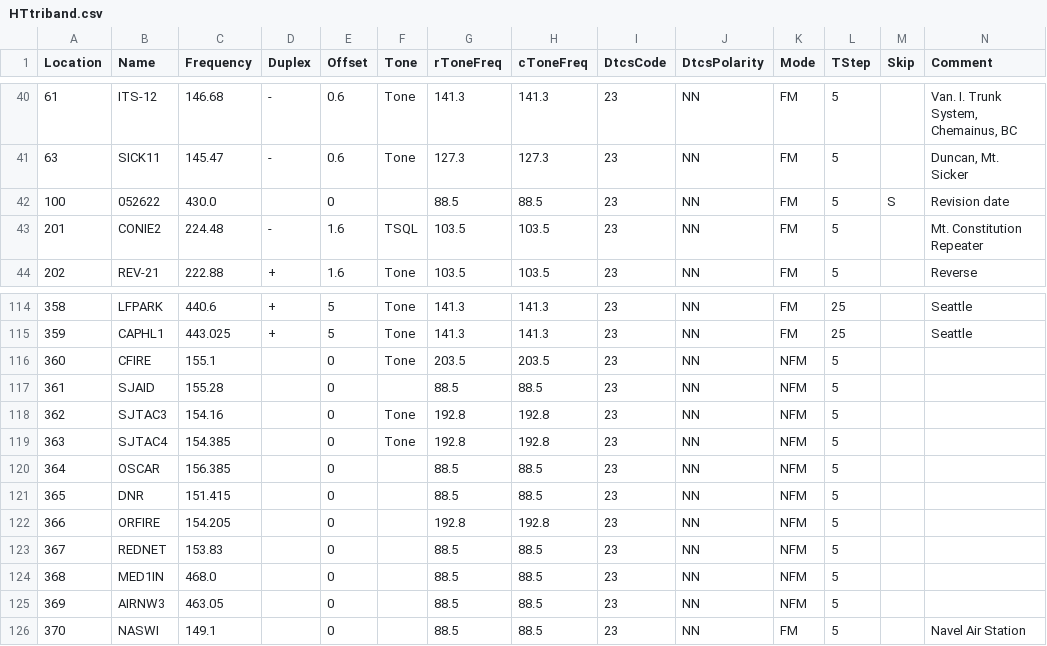
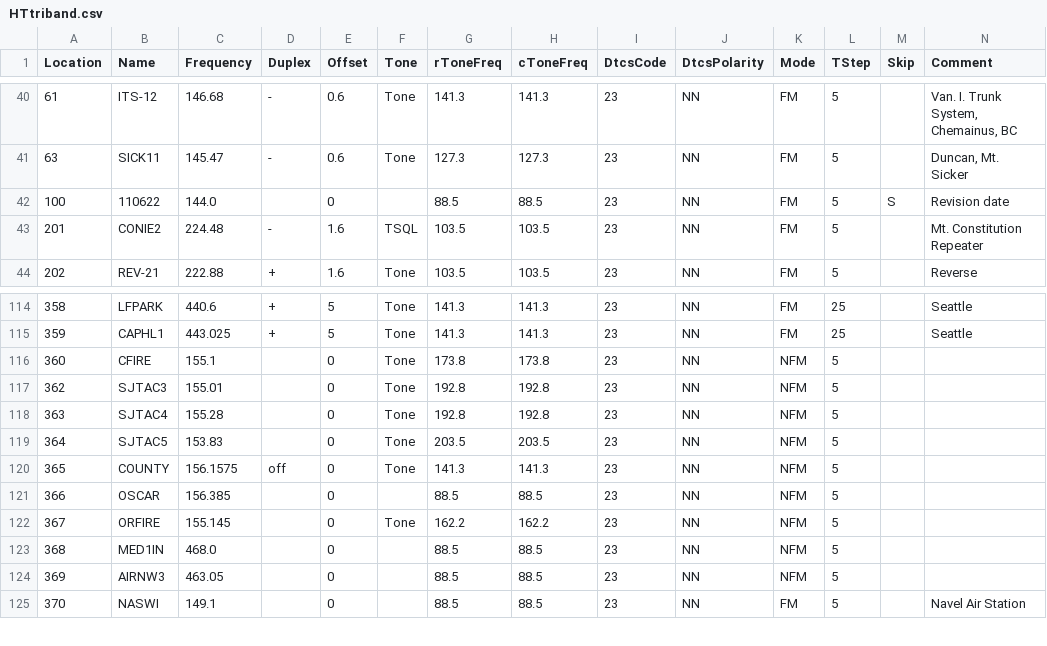
Before and after one commit to bhhoyer/SJACSflist, a CSV file: reffiles/HTtriband.csv, drawn as a sheet; only a part is shown, gaps mark what is left out; removed rows and columns are numbered as before the commit, all else as after; rows hold the shown columns only; the diff names each change by its address in the sheet, - before the commit and + after, or states it on an @@ line.

Commit message:
Updated county 2M frequencies.

```diff
--- a/reffiles/HTtriband.csv
+++ b/reffiles/HTtriband.csv
-B42 (Name): 052622
+B42 (Name): 110622
-C42 (Frequency): 430.0
+C42 (Frequency): 144.0
-G116 (rToneFreq): 203.5
+G116 (rToneFreq): 173.8
-H116 (cToneFreq): 203.5
+H116 (cToneFreq): 173.8
-row 117: 361 | SJAID | 155.28 |  | 0 |  | 88.5 | 88.5 | 23 | NN | NFM | 5
-C117 (Frequency): 154.16
+C117 (Frequency): 155.01
-C118 (Frequency): 154.385
+C118 (Frequency): 155.28
-B119 (Name): OSCAR
+B119 (Name): SJTAC5
-C119 (Frequency): 156.385
+C119 (Frequency): 153.83
-F119:F120 (Tone): (empty)
+F119:F120 (Tone): Tone
-G119 (rToneFreq): 88.5
+G119 (rToneFreq): 203.5
-H119 (cToneFreq): 88.5
+H119 (cToneFreq): 203.5
-B120 (Name): DNR
+B120 (Name): COUNTY
-C120 (Frequency): 151.415
+C120 (Frequency): 156.1575
-D120 (Duplex): (empty)
+D120 (Duplex): off
-G120 (rToneFreq): 88.5
+G120 (rToneFreq): 141.3
-H120 (cToneFreq): 88.5
+H120 (cToneFreq): 141.3
-B121 (Name): ORFIRE
+B121 (Name): OSCAR
-C121 (Frequency): 154.205
+C121 (Frequency): 156.385
-G121 (rToneFreq): 192.8
+G121 (rToneFreq): 88.5
-H121 (cToneFreq): 192.8
+H121 (cToneFreq): 88.5
-B122 (Name): REDNET
+B122 (Name): ORFIRE
-C122 (Frequency): 153.83
+C122 (Frequency): 155.145
-F122 (Tone): (empty)
+F122 (Tone): Tone
-G122 (rToneFreq): 88.5
+G122 (rToneFreq): 162.2
-H122 (cToneFreq): 88.5
+H122 (cToneFreq): 162.2
```
